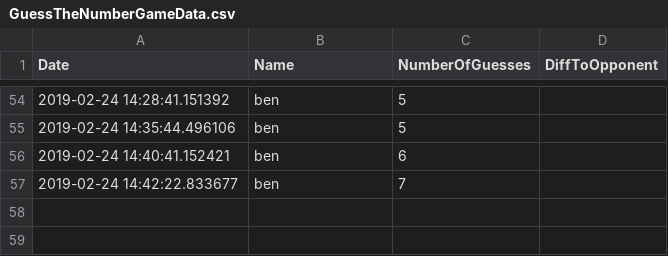
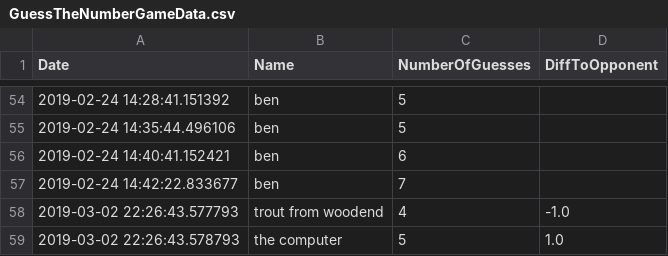
Before and after one commit to bensharkey3/Guess-The-Number, a CSV file: GuessTheNumberGameData.csv, drawn as a sheet; only a part is shown, gaps mark what is left out.

Commit message:
added columns

```diff
--- a/GuessTheNumberGameData.csv
+++ b/GuessTheNumberGameData.csv
@@ -57 +57,3 @@ Date,Name,NumberOfGuesses,DiffToOpponent
 2019-02-24 14:42:22.833677,ben,7,
+2019-03-02 22:26:43.577793,trout from woodend,4,-1.0
+2019-03-02 22:26:43.578793,the computer,5,1.0
```
